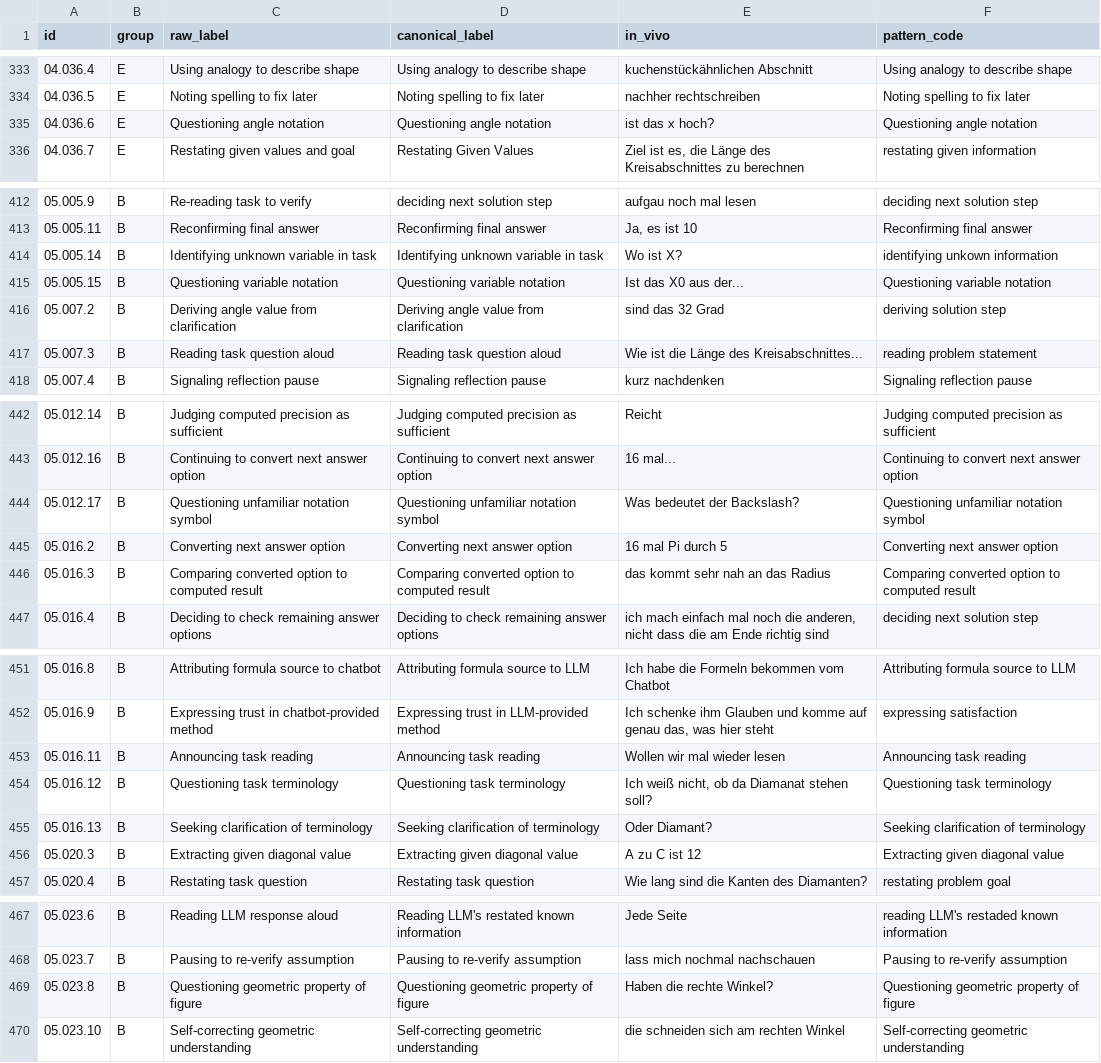
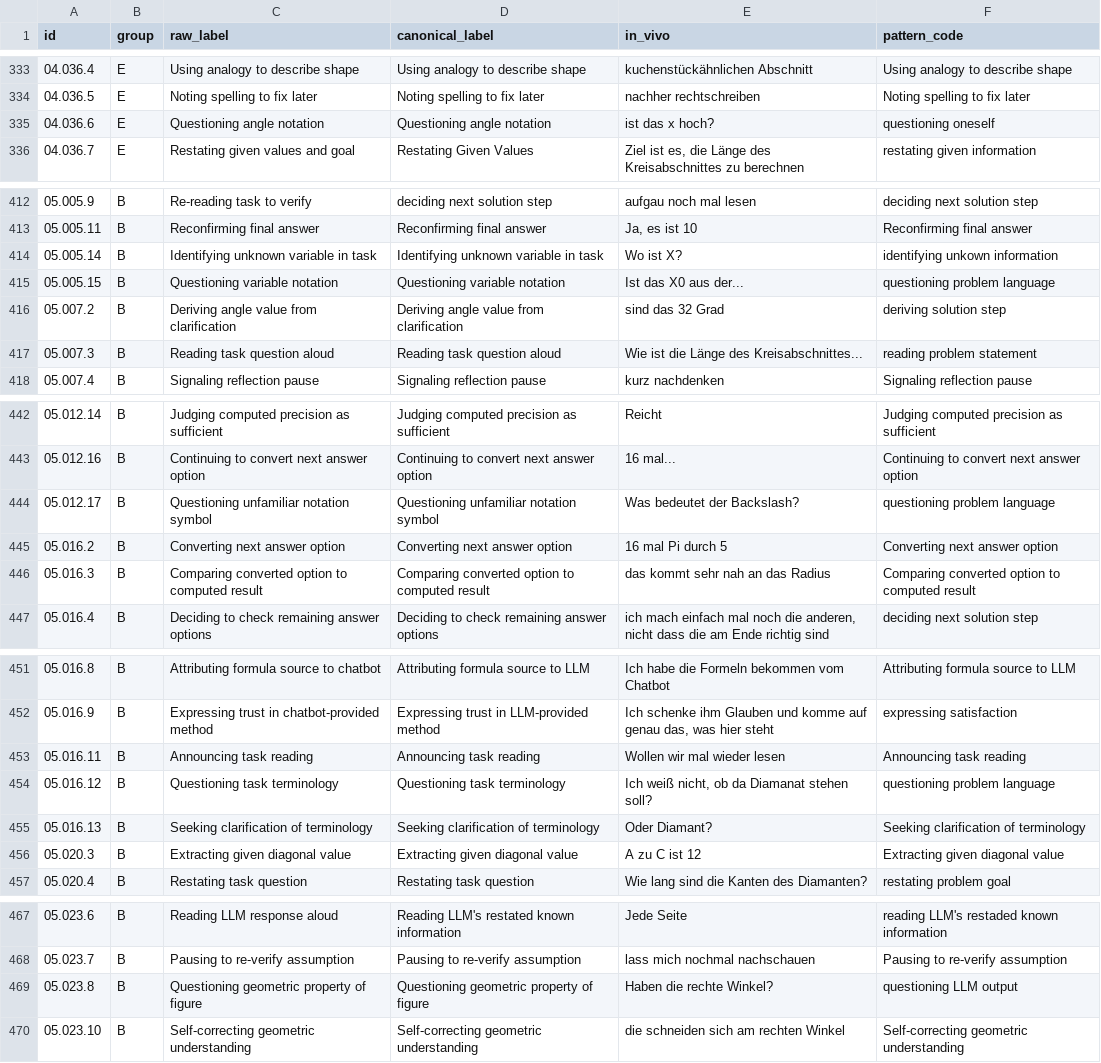
Before and after one commit to nimble-byte/thesis-code, a CSV file: transcripts/codebooks/codebook_v2.csv, drawn as a sheet; only a part is shown, gaps mark what is left out; the diff covers the shown part only.

Commit message:
pattern coded "questioning"

```diff
--- a/transcripts/codebooks/codebook_v2.csv
+++ b/transcripts/codebooks/codebook_v2.csv
@@ -334,3 +334,3 @@ id,group,raw_label,canonical_label,in_vivo,pattern_code
 04.036.5,E,Noting spelling to fix later,Noting spelling to fix later,nachher rechtschreiben,Noting spelling to fix later
-04.036.6,E,Questioning angle notation,Questioning angle notation,ist das x hoch?,Questioning angle notation
+04.036.6,E,Questioning angle notation,Questioning angle notation,ist das x hoch?,questioning oneself
 04.036.7,E,Restating given values and goal,Restating Given Values,"Ziel ist es, die Länge des Kreisabschnittes zu berechnen",restating given information
@@ -414,3 +414,3 @@ id,group,raw_label,canonical_label,in_vivo,pattern_code
 05.005.14,B,Identifying unknown variable in task,Identifying unknown variable in task,Wo ist X?,identifying unkown information
-05.005.15,B,Questioning variable notation,Questioning variable notation,Ist das X0 aus der...,Questioning variable notation
+05.005.15,B,Questioning variable notation,Questioning variable notation,Ist das X0 aus der...,questioning problem language
 05.007.2,B,Deriving angle value from clarification,Deriving angle value from clarification,sind das 32 Grad,deriving solution step
@@ -443,3 +443,3 @@ id,group,raw_label,canonical_label,in_vivo,pattern_code
 05.012.16,B,Continuing to convert next answer option,Continuing to convert next answer option,16 mal...,Continuing to convert next answer option
-05.012.17,B,Questioning unfamiliar notation symbol,Questioning unfamiliar notation symbol,Was bedeutet der Backslash?,Questioning unfamiliar notation symbol
+05.012.17,B,Questioning unfamiliar notation symbol,Questioning unfamiliar notation symbol,Was bedeutet der Backslash?,questioning problem language
 05.016.2,B,Converting next answer option,Converting next answer option,16 mal Pi durch 5,Converting next answer option
@@ -453,3 +453,3 @@ id,group,raw_label,canonical_label,in_vivo,pattern_code
 05.016.11,B,Announcing task reading,Announcing task reading,Wollen wir mal wieder lesen,Announcing task reading
-05.016.12,B,Questioning task terminology,Questioning task terminology,"Ich weiß nicht, ob da Diamanat stehen soll?",Questioning task terminology
+05.016.12,B,Questioning task terminology,Questioning task terminology,"Ich weiß nicht, ob da Diamanat stehen soll?",questioning problem language
 05.016.13,B,Seeking clarification of terminology,Seeking clarification of terminology,Oder Diamant?,Seeking clarification of terminology
@@ -468,3 +468,3 @@ id,group,raw_label,canonical_label,in_vivo,pattern_code
 05.023.7,B,Pausing to re-verify assumption,Pausing to re-verify assumption,lass mich nochmal nachschauen,Pausing to re-verify assumption
-05.023.8,B,Questioning geometric property of figure,Questioning geometric property of figure,Haben die rechte Winkel?,Questioning geometric property of figure
+05.023.8,B,Questioning geometric property of figure,Questioning geometric property of figure,Haben die rechte Winkel?,questioning LLM output
 05.023.10,B,Self-correcting geometric understanding,Self-correcting geometric understanding,die schneiden sich am rechten Winkel,Self-correcting geometric understanding
```
Also changed, not shown: 19 edited cells elsewhere in this file, 1 other file.
